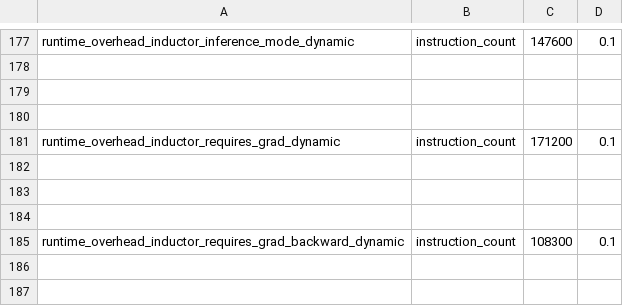
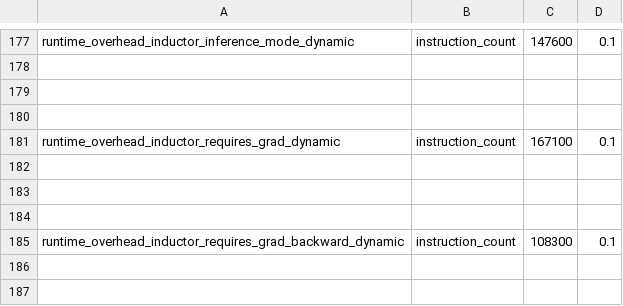
Before and after one commit to Anakinll/pytorch, a CSV file: benchmarks/dynamo/pr_time_benchmarks/expected_results.csv, drawn as a sheet; only a part is shown, gaps mark what is left out.

```diff
--- a/benchmarks/dynamo/pr_time_benchmarks/expected_results.csv
+++ b/benchmarks/dynamo/pr_time_benchmarks/expected_results.csv
@@ -180,3 +180,3 @@ runtime_overhead_inductor_inference_mode_dynamic,instruction_count,147600,0.1
 
-runtime_overhead_inductor_requires_grad_dynamic,instruction_count,171200,0.1
+runtime_overhead_inductor_requires_grad_dynamic,instruction_count,167100,0.1
 
```
Also changed, not shown: 3 other files.
